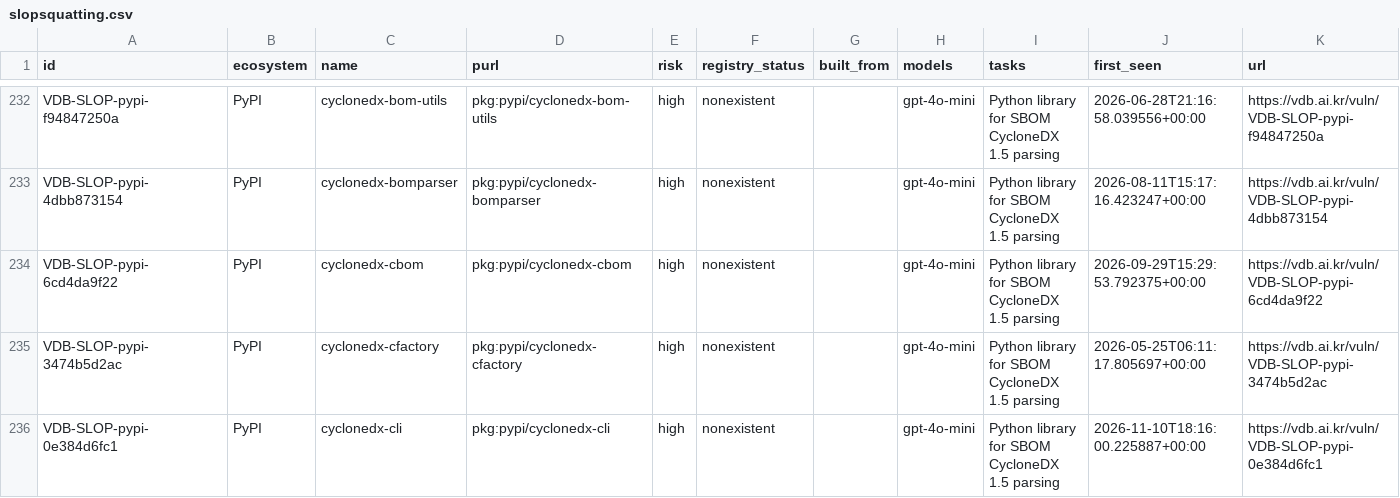
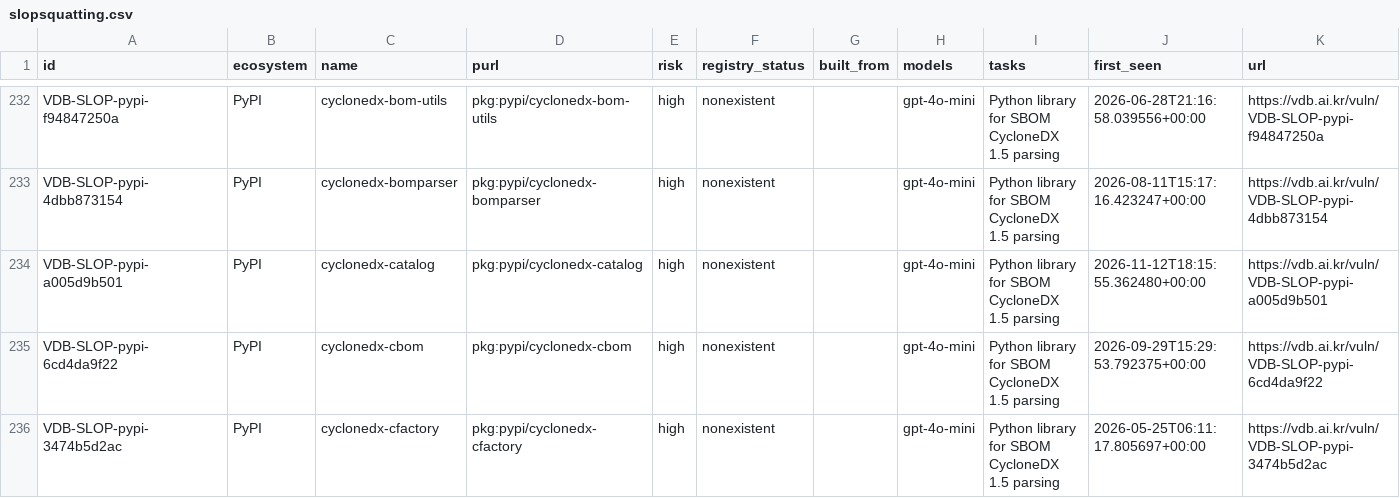
Before and after one commit to 0pstech/slopsquatting-dataset, a CSV file: slopsquatting.csv, drawn as a sheet; only a part is shown, gaps mark what is left out; the shorter side is filled out with more unchanged rows; the diff covers the shown part only.

Commit message:
data: 2215 names as of 2026-11-12

```diff
--- a/slopsquatting.csv
+++ b/slopsquatting.csv
@@ -233,2 +233,3 @@ VDB-SLOP-pypi-f94847250a,PyPI,cyclonedx-bom-utils,pkg:pypi/cyclonedx-bom-utils,h
 VDB-SLOP-pypi-4dbb873154,PyPI,cyclonedx-bomparser,pkg:pypi/cyclonedx-bomparser,high,nonexistent,,gpt-4o-mini,Python library for SBOM CycloneDX 1.5 parsing,2026-08-11T15:17:16.423247+00:00,https://vdb.ai.kr/vuln/VDB-SLOP-pypi-4dbb873154
+VDB-SLOP-pypi-a005d9b501,PyPI,cyclonedx-catalog,pkg:pypi/cyclonedx-catalog,high,nonexistent,,gpt-4o-mini,Python library for SBOM CycloneDX 1.5 parsing,2026-11-12T18:15:55.362480+00:00,https://vdb.ai.kr/vuln/VDB-SLOP-pypi-a005d9b501
 VDB-SLOP-pypi-6cd4da9f22,PyPI,cyclonedx-cbom,pkg:pypi/cyclonedx-cbom,high,nonexistent,,gpt-4o-mini,Python library for SBOM CycloneDX 1.5 parsing,2026-09-29T15:29:53.792375+00:00,https://vdb.ai.kr/vuln/VDB-SLOP-pypi-6cd4da9f22
```
Also changed, not shown: 2 added rows and 22 edited cells elsewhere in this file, 3 other files.
